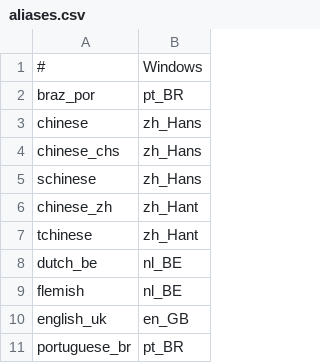
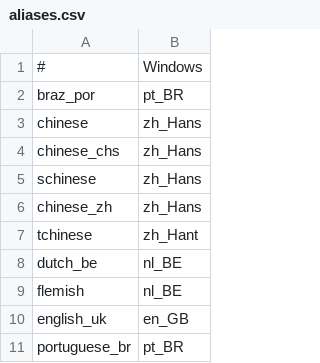
Before and after one commit to WeblateOrg/language-data, a CSV file: aliases.csv, drawn as a sheet; only a part is shown.

```diff
--- a/aliases.csv
+++ b/aliases.csv
@@ -5,3 +5,3 @@ chinese_chs;zh_Hans
 schinese;zh_Hans
-chinese_zh;zh_Hant
+chinese_zh;zh_Hans
 tchinese;zh_Hant
```
Also changed, not shown: 1 other file.
